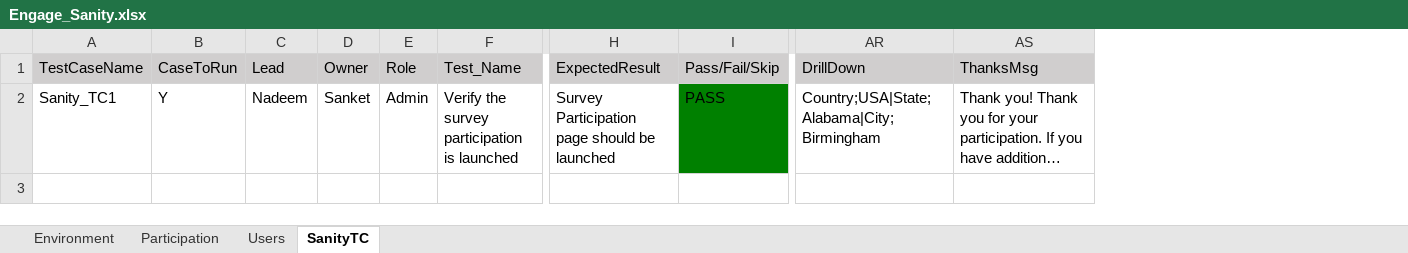
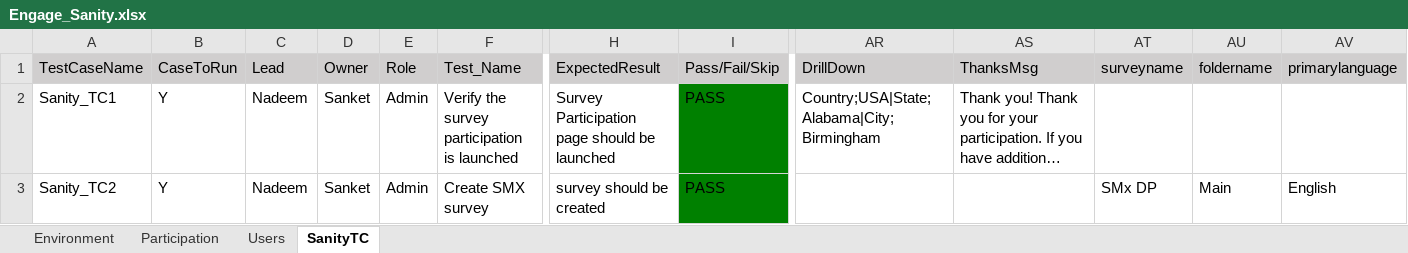
Before and after one commit to numankureshi/AuroraV2, an Excel workbook: Engage/Engage-Sanity/src/main/resources/excelfiles/Engage_Sanity.xlsx, sheet SanityTC, drawn as a sheet; only a part is shown, gaps mark what is left out; long unchanged cells end in …; values as stored, in another font and other column widths than the file's, no borders; rows hold the shown columns only; the diff names each change by its address in the sheet, - before the commit and + after, or states it on an @@ line.

```diff
--- a/Engage/Engage-Sanity/src/main/resources/excelfiles/Engage_Sanity.xlsx (sheet SanityTC)
+++ b/Engage/Engage-Sanity/src/main/resources/excelfiles/Engage_Sanity.xlsx (sheet SanityTC)
+column AT (surveyname), empty
+column AU (foldername), empty
+column AV (primarylanguage), empty
+row 3: Sanity_TC2 | Y | Nadeem | Sanket | Admin | Create SMX survey | survey should be created | PASS |  |  | SMx DP | Main | English
```
Also changed, not shown: sheet Users, sheet Environment, 9 other files.
